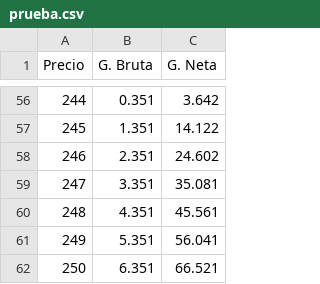
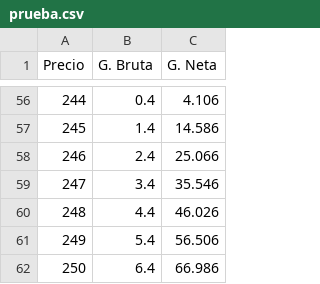
Before and after one commit to exgolden/Opciones_Binance, a CSV file: prueba.csv, drawn as a sheet; only a part is shown, gaps mark what is left out; the diff covers the shown part only.

```diff
--- a/prueba.csv
+++ b/prueba.csv
@@ -56,7 +56,7 @@ Precio,G. Bruta,G. Neta
-244,0.351,3.642
-245,1.351,14.122
-246,2.351,24.602
-247,3.351,35.081
-248,4.351,45.561
-249,5.351,56.041
-250,6.351,66.521
+244,0.4,4.106
+245,1.4,14.586
+246,2.4,25.066
+247,3.4,35.546
+248,4.4,46.026
+249,5.4,56.506
+250,6.4,66.986
```
Also changed, not shown: 55 edited cells elsewhere in this file, 3 other files.
